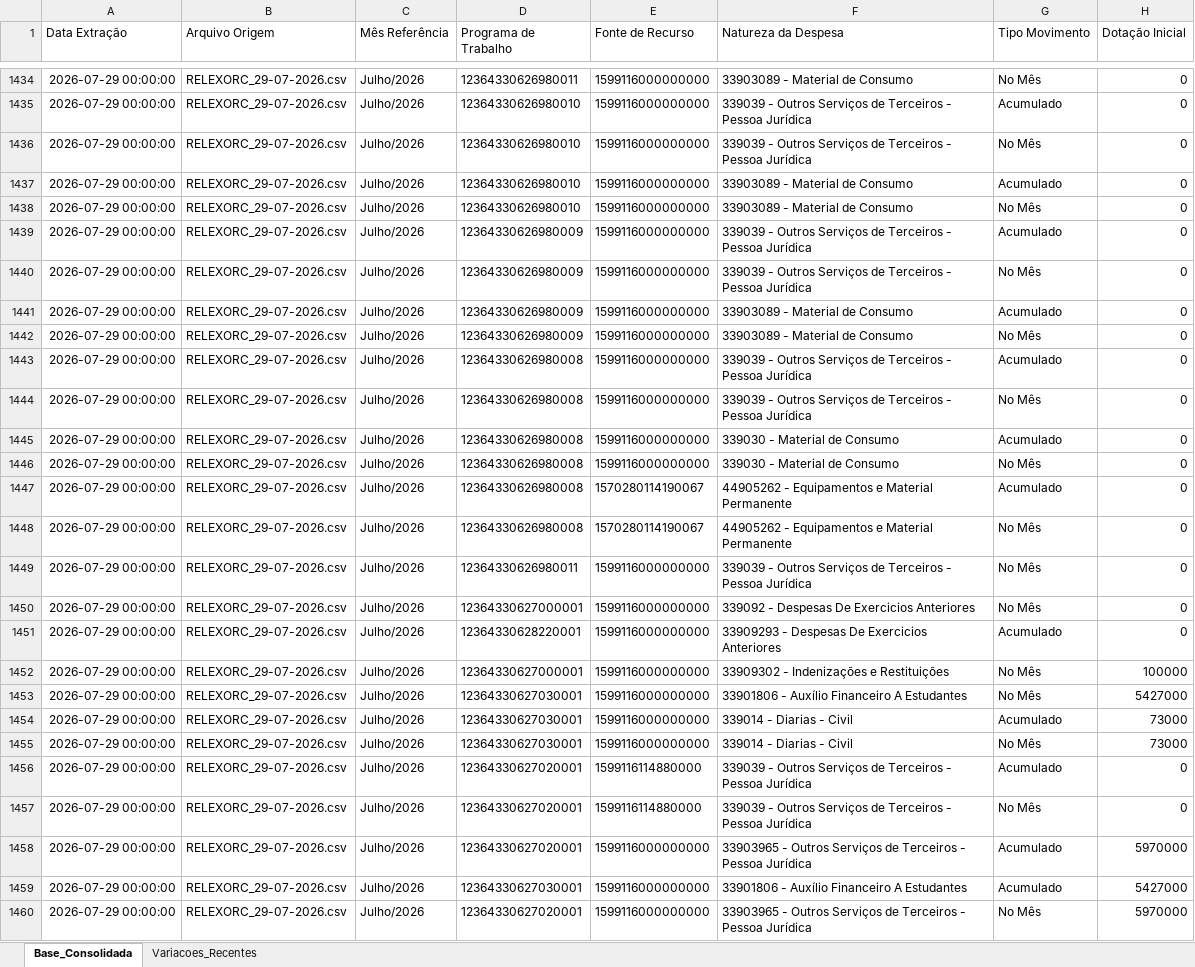
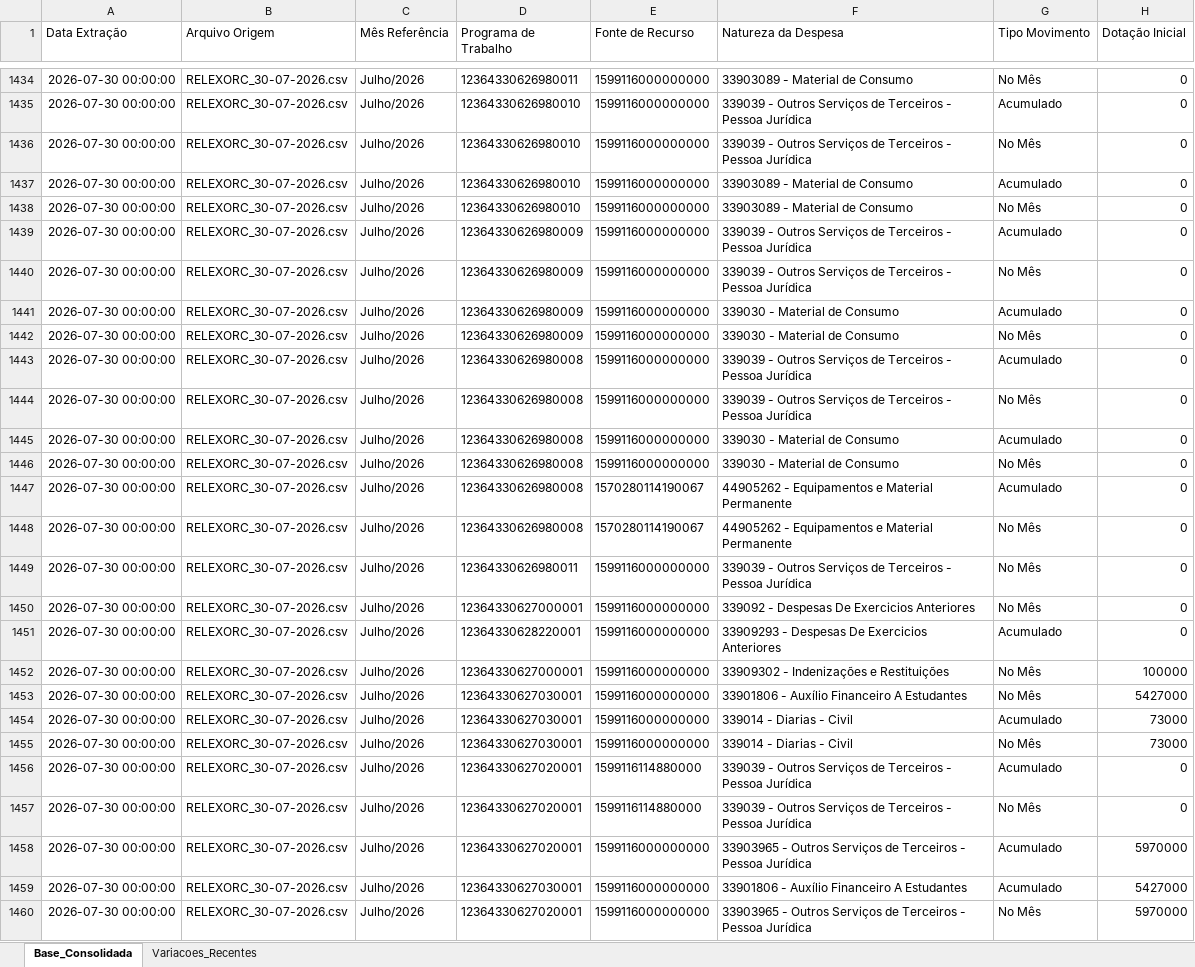
Before and after one commit to leuler-web/painel-execucao-uea, an Excel workbook: Base_Consolidada_SIAFI.xlsx, sheet Base_Consolidada, drawn as a sheet; only a part is shown, gaps mark what is left out; values as stored, in another font and other column widths than the file's, no borders; the diff covers the shown part only; the diff names each change by its address in the sheet, - before the commit and + after, or states it on an @@ line.

Commit message:
Atualização automática - Base Consolidada

```diff
--- a/Base_Consolidada_SIAFI.xlsx (sheet Base_Consolidada)
+++ b/Base_Consolidada_SIAFI.xlsx (sheet Base_Consolidada)
-A1434:A1460 (Data Extração): 2026-07-29 00:00:00
+A1434:A1460 (Data Extração): 2026-07-30 00:00:00
-B1434:B1460 (Arquivo Origem): RELEXORC_29-07-2026.csv
+B1434:B1460 (Arquivo Origem): RELEXORC_30-07-2026.csv
-F1441:F1442 (Natureza da Despesa): 33903089 - Material de Consumo
+F1441:F1442 (Natureza da Despesa): 339030 - Material de Consumo
```
Also changed, not shown: 698 edited cells elsewhere in this sheet, sheet Variacoes_Recentes.
